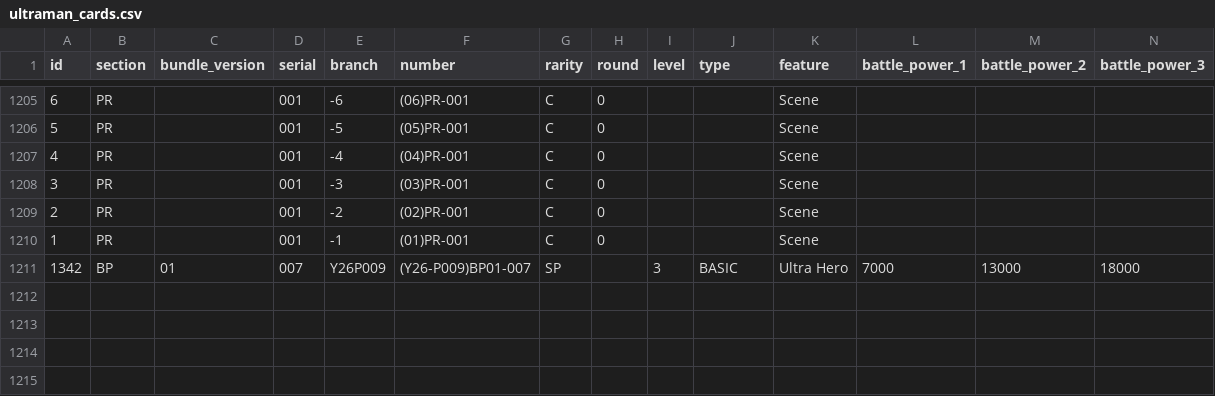
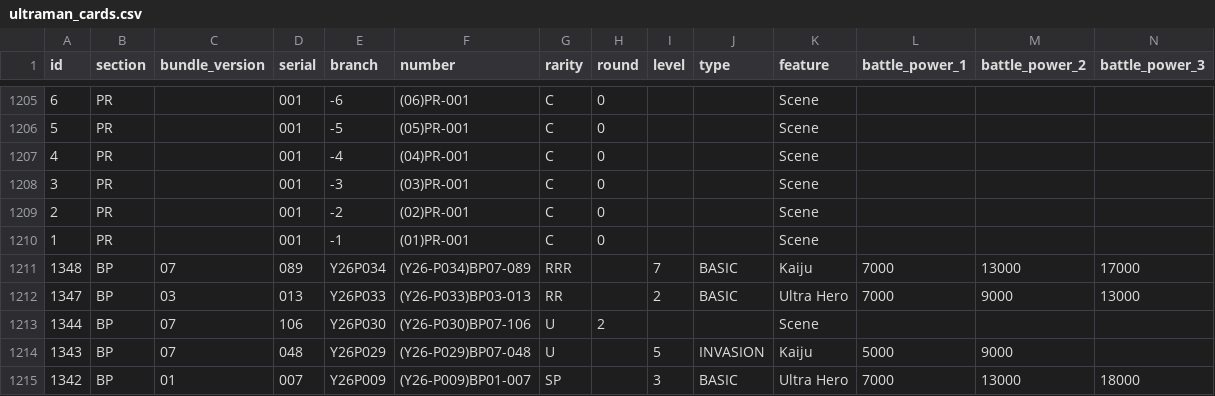
Before and after one commit to 901-ULTRA-League/nebula-collection-api, a CSV file: ultraman_cards.csv, drawn as a sheet; only a part is shown, gaps mark what is left out; rows hold the shown columns only; the diff names each change by its address in the sheet, - before the commit and + after, or states it on an @@ line.

```diff
--- a/ultraman_cards.csv
+++ b/ultraman_cards.csv
+row 1211: 1348 | BP | 07 | 089 | Y26P034 | (Y26-P034)BP07-089 | RRR |  | 7 | BASIC | Kaiju | 7000 | 13000 | 17000
+row 1212: 1347 | BP | 03 | 013 | Y26P033 | (Y26-P033)BP03-013 | RR |  | 2 | BASIC | Ultra Hero | 7000 | 9000 | 13000
+row 1213: 1344 | BP | 07 | 106 | Y26P030 | (Y26-P030)BP07-106 | U | 2 |  |  | Scene
+row 1214: 1343 | BP | 07 | 048 | Y26P029 | (Y26-P029)BP07-048 | U |  | 5 | INVASION | Kaiju | 5000 | 9000
```
Also changed, not shown: 1 other file.
